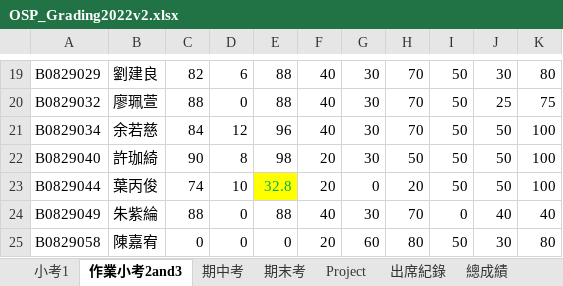
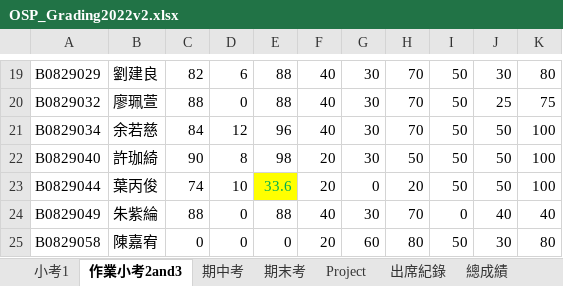
Before and after one commit to icechewei/webpage, an Excel workbook: files/OSP2022Spring/OSP_Grading2022v2.xlsx, sheet 作業小考2and3, drawn as a sheet; only a part is shown, gaps mark what is left out; values as stored, in another font and other column widths than the file's, no borders; the diff names each change by its address in the sheet, - before the commit and + after, or states it on an @@ line.

```diff
--- a/files/OSP2022Spring/OSP_Grading2022v2.xlsx (sheet 作業小考2and3)
+++ b/files/OSP2022Spring/OSP_Grading2022v2.xlsx (sheet 作業小考2and3)
-E23: 32.8
+E23: 33.6
```
Also changed, not shown: sheet 期末考, sheet 總成績.
